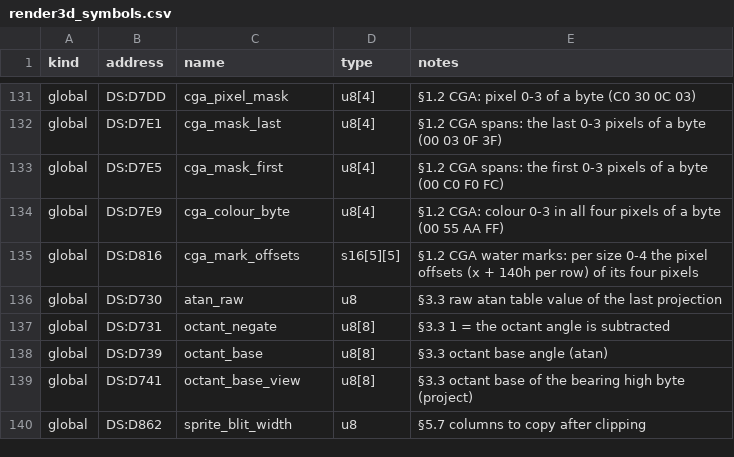
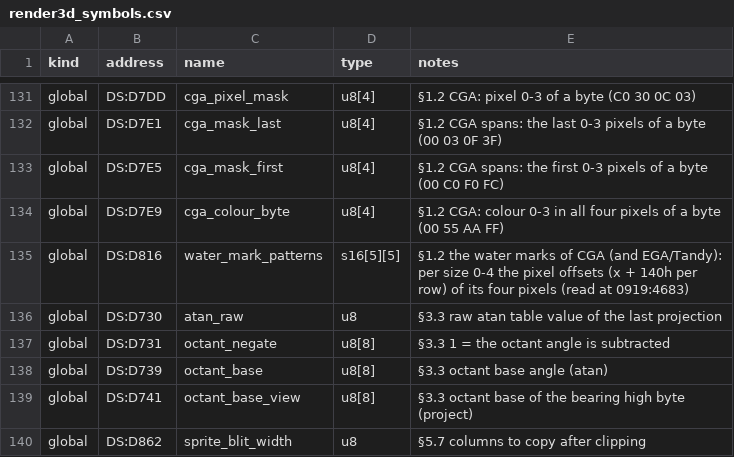
Before and after one commit to PlasticCog/Gunboat, a CSV file: reverse_engineering/spec/render3d_symbols.csv, drawn as a sheet; only a part is shown, gaps mark what is left out.

```diff
--- a/reverse_engineering/spec/render3d_symbols.csv
+++ b/reverse_engineering/spec/render3d_symbols.csv
@@ -134,3 +134,3 @@ global,DS:D7E5,cga_mask_first,u8[4],§1.2 CGA spans: the first 0-3 pixels of a b
 global,DS:D7E9,cga_colour_byte,u8[4],§1.2 CGA: colour 0-3 in all four pixels of a byte (00 55 AA FF)
-global,DS:D816,cga_mark_offsets,s16[5][5],§1.2 CGA water marks: per size 0-4 the pixel offsets (x + 140h per row) of its four pixels
+global,DS:D816,water_mark_patterns,s16[5][5],§1.2 the water marks of CGA (and EGA/Tandy): per size 0-4 the pixel offsets (x + 140h per row) of its four pixels (read at 0919:4683)
 global,DS:D730,atan_raw,u8,§3.3 raw atan table value of the last projection
```
Also changed, not shown: reverse_engineering/symbols.csv, 3 other files.
